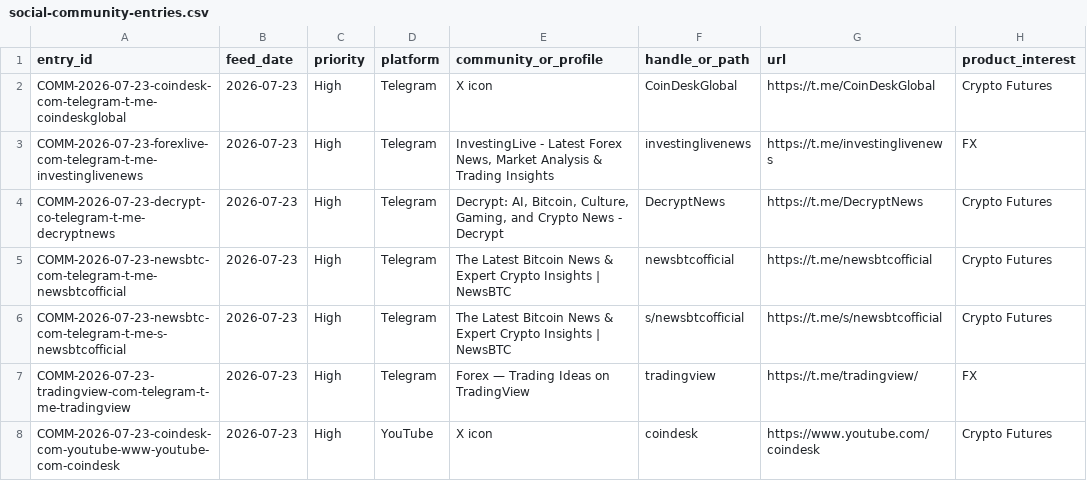
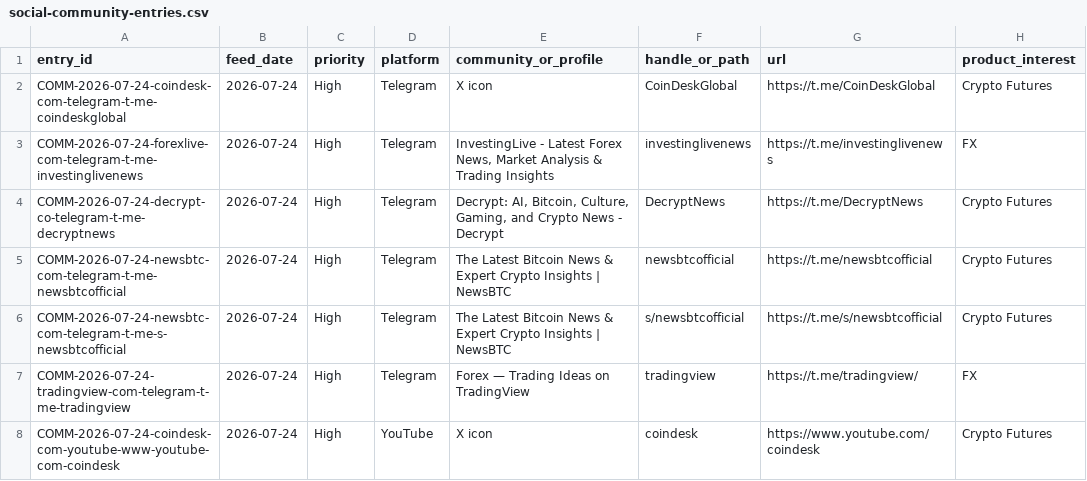
Before and after one commit to songchen539-alt/daily-active-trader-leads, a CSV file: data/social-community-entries.csv, drawn as a sheet; only a part is shown; the diff covers the shown part only; the diff names each change by its address in the sheet, - before the commit and + after, or states it on an @@ line.

```diff
--- a/data/social-community-entries.csv
+++ b/data/social-community-entries.csv
-A2 (entry_id): COMM-2026-07-23-coindesk-com-telegram-t-me-coindeskglobal
+A2 (entry_id): COMM-2026-07-24-coindesk-com-telegram-t-me-coindeskglobal
-B2:B8 (feed_date): 2026-07-23
+B2:B8 (feed_date): 2026-07-24
-A3 (entry_id): COMM-2026-07-23-forexlive-com-telegram-t-me-investinglivenews
+A3 (entry_id): COMM-2026-07-24-forexlive-com-telegram-t-me-investinglivenews
-A4 (entry_id): COMM-2026-07-23-decrypt-co-telegram-t-me-decryptnews
+A4 (entry_id): COMM-2026-07-24-decrypt-co-telegram-t-me-decryptnews
-A5 (entry_id): COMM-2026-07-23-newsbtc-com-telegram-t-me-newsbtcofficial
+A5 (entry_id): COMM-2026-07-24-newsbtc-com-telegram-t-me-newsbtcofficial
-A6 (entry_id): COMM-2026-07-23-newsbtc-com-telegram-t-me-s-newsbtcofficial
+A6 (entry_id): COMM-2026-07-24-newsbtc-com-telegram-t-me-s-newsbtcofficial
-A7 (entry_id): COMM-2026-07-23-tradingview-com-telegram-t-me-tradingview
+A7 (entry_id): COMM-2026-07-24-tradingview-com-telegram-t-me-tradingview
-A8 (entry_id): COMM-2026-07-23-coindesk-com-youtube-www-youtube-com-coindesk
+A8 (entry_id): COMM-2026-07-24-coindesk-com-youtube-www-youtube-com-coindesk
```
Also changed, not shown: 53 edited cells elsewhere in this file, data/client-opportunities.csv, data/contactable-prospects.csv, 10 other files.
